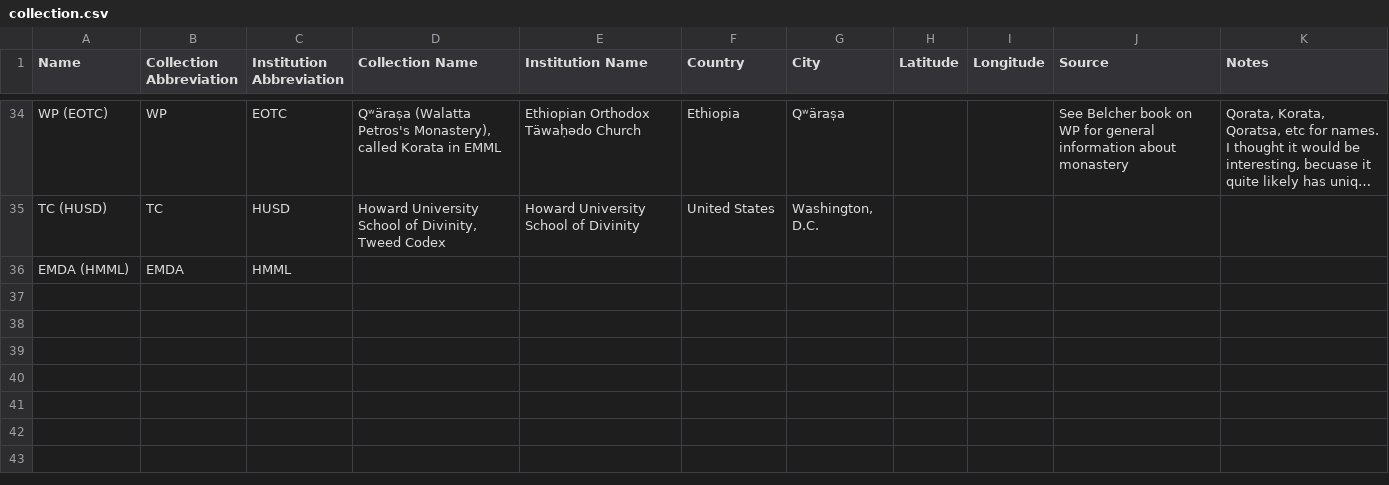
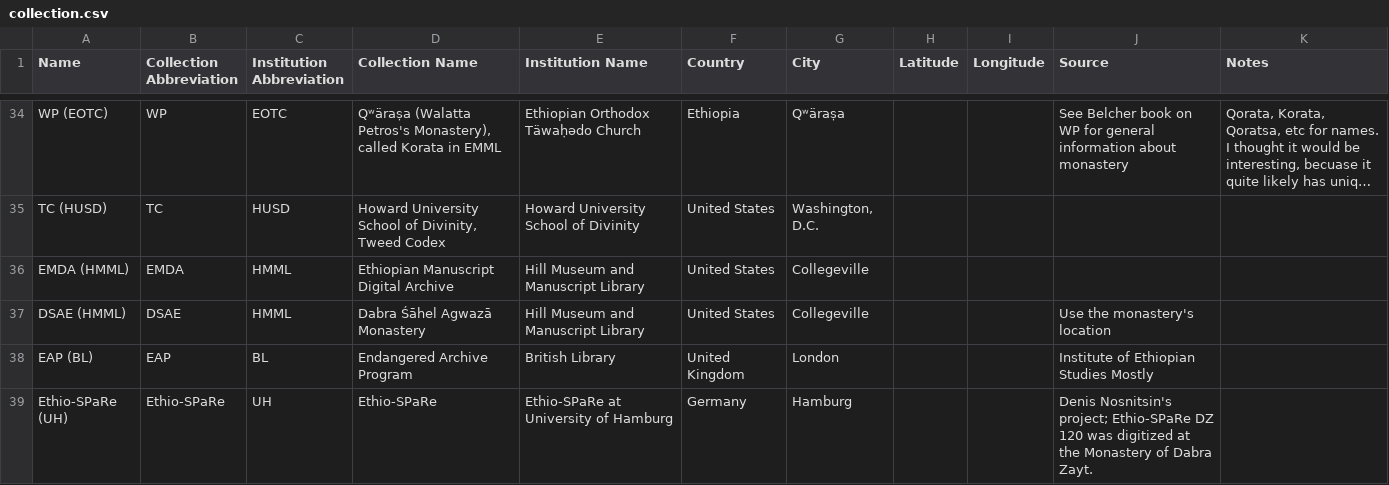
Before and after one commit to Princeton-CDH/pemm-data, a CSV file: data/collection.csv, drawn as a sheet; only a part is shown, gaps mark what is left out; long unchanged cells end in …; the diff names each change by its address in the sheet, - before the commit and + after, or states it on an @@ line.

Commit message:
Automatic data updates from PEMM
Co-authored-by: elambrinaki <34317046+elambrinaki@users.noreply.github.com>

```diff
--- a/data/collection.csv
+++ b/data/collection.csv
-D36 (Collection Name): (empty)
+D36 (Collection Name): Ethiopian Manuscript Digital Archive
-E36 (Institution Name): (empty)
+E36 (Institution Name): Hill Museum and Manuscript Library
-F36 (Country): (empty)
+F36 (Country): United States
-G36 (City): (empty)
+G36 (City): Collegeville
+row 37: DSAE (HMML) | DSAE | HMML | Dabra Śāhel Agwazā Monastery | Hill Museum and Manuscript Library | United States | Collegeville |  |  | Use the monastery's location
+row 38: EAP (BL) | EAP | BL | Endangered Archive Program | British Library | United Kingdom | London |  |  | Institute of Ethiopian Studies Mostly
+row 39: Ethio-SPaRe (UH) | Ethio-SPaRe | UH | Ethio-SPaRe | Ethio-SPaRe at University of Hamburg | Germany | Hamburg |  |  | Denis Nosnitsin's project; Ethio-SPaRe DZ 120 was digitized at the Monastery of Dabra Zayt.
```
Also changed, not shown: 1 other file.
